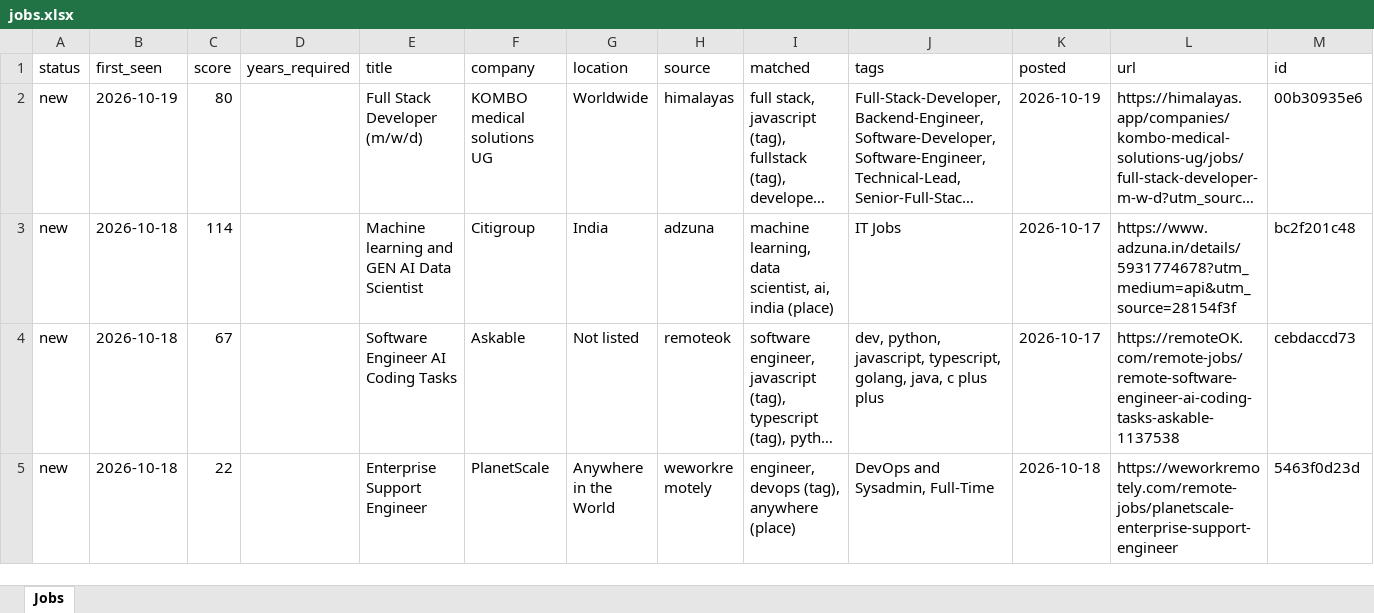
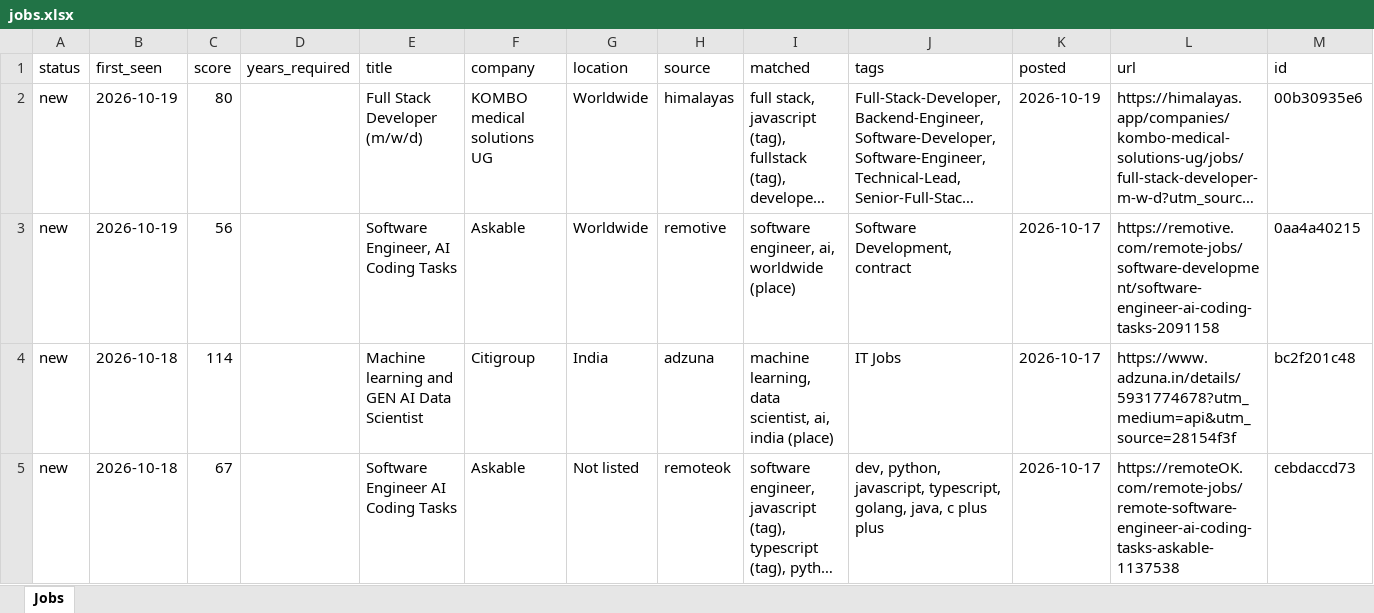
Before and after one commit to KrishnaVamshi31/jobradar, an Excel workbook: data/jobs.xlsx, sheet Jobs, drawn as a sheet; only a part is shown; the shorter side is filled out with more unchanged rows; long unchanged cells end in …; values as stored, in another font and other column widths than the file's, no borders; the diff names each change by its address in the sheet, - before the commit and + after, or states it on an @@ line.

```diff
--- a/data/jobs.xlsx (sheet Jobs)
+++ b/data/jobs.xlsx (sheet Jobs)
+row 3: new | 2026-10-19 | 56 |  | Software Engineer, AI Coding Tasks | Askable | Worldwide | remotive | software engineer, ai, worldwide (place) | Software Development, contract | 2026-10-17 | https://remotive.com/remote-jobs/software-development/software-engineer-ai-coding-tasks-2091158 | 0aa4a40215
```
Also changed, not shown: 1 other file.
